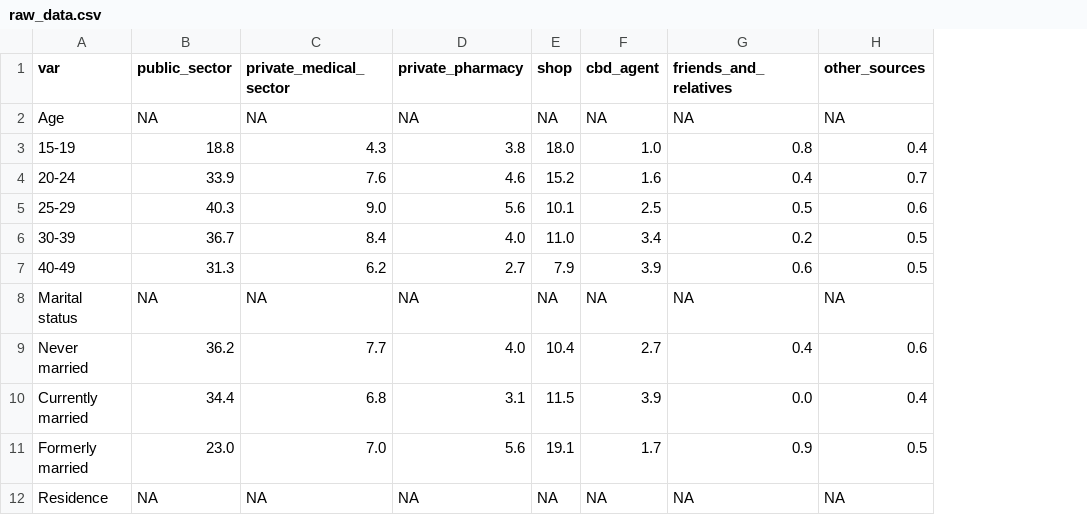
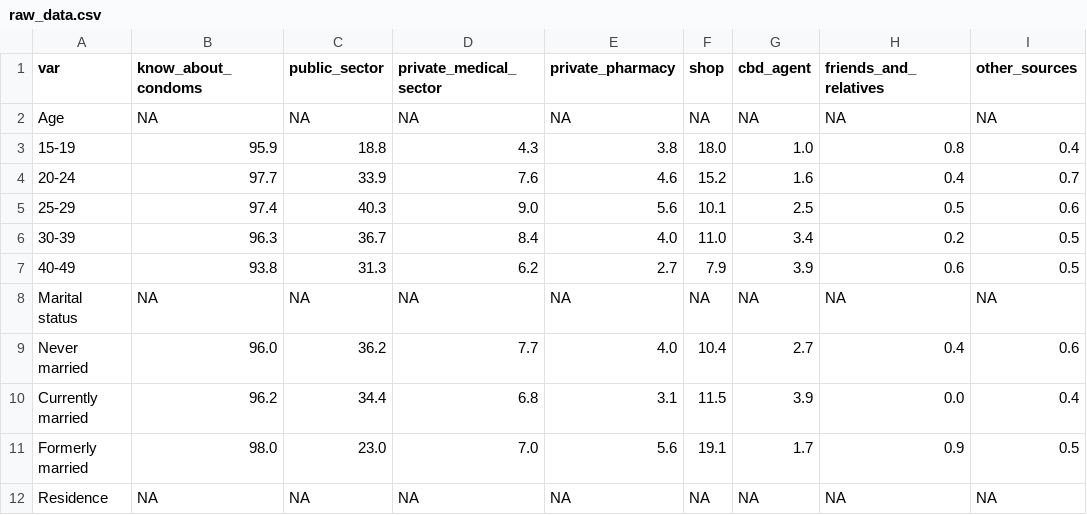
Before and after one commit to zhan7818/kenya-condom-knowledge, a CSV file: outputs/data/raw_data.csv, drawn as a sheet; only a part is shown; the diff names each change by its address in the sheet, - before the commit and + after, or states it on an @@ line.

Commit message:
updated Introduction and Data section of paper.rmd. Added in multiple new references in references.bib.

```diff
--- a/outputs/data/raw_data.csv
+++ b/outputs/data/raw_data.csv
+column B (know_about_condoms), rows 2-12: NA | 95.9 | 97.7 | 97.4 | 96.3 | 93.8 | NA | 96.0 | 96.2 | 98.0 | NA
```
Also changed, not shown: outputs/data/cleaned_data_age.csv, outputs/data/cleaned_data_province.csv, 6 other files.
